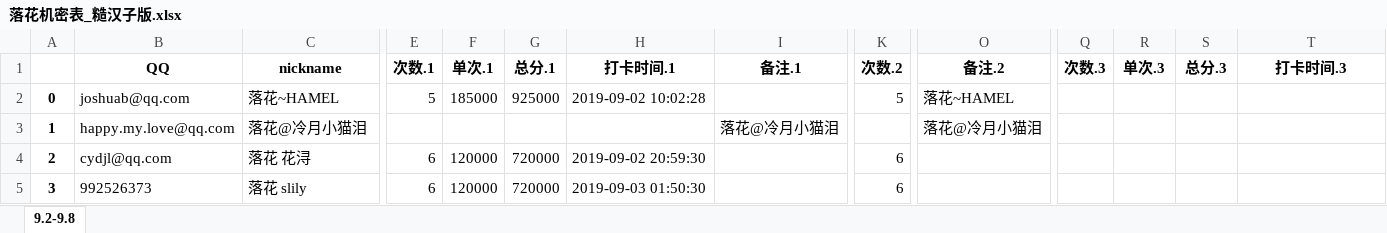
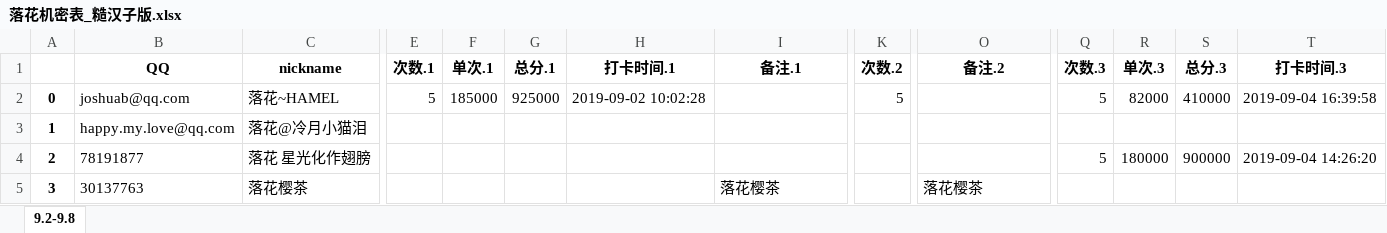
Before and after one commit to julystone/Tools_for_group, an Excel workbook: 落花机密表_糙汉子版.xlsx, sheet 9.2-9.8, drawn as a sheet; only a part is shown, gaps mark what is left out; values as stored, in another font and other column widths than the file's, no borders; the diff covers the shown part only; the diff names each change by its address in the sheet, - before the commit and + after, or states it on an @@ line.

```diff
--- a/落花机密表_糙汉子版.xlsx (sheet 9.2-9.8)
+++ b/落花机密表_糙汉子版.xlsx (sheet 9.2-9.8)
-O2 (备注.2): 落花~HAMEL
+O2 (备注.2): (empty)
-Q2 (次数.3): (empty)
+Q2 (次数.3): 5
-R2 (单次.3): (empty)
+R2 (单次.3): 82000
-S2 (总分.3): (empty)
+S2 (总分.3): 410000
-T2 (打卡时间.3): (empty)
+T2 (打卡时间.3): 2019-09-04 16:39:58
-I3 (备注.1): 落花@冷月小猫泪
+I3 (备注.1): (empty)
-O3 (备注.2): 落花@冷月小猫泪
+O3 (备注.2): (empty)
-B4 (QQ): cydjl@qq.com
+B4 (QQ): 78191877
-C4 (nickname): 落花 花浔
+C4 (nickname): 落花 星光化作翅膀
-E4:E5 (次数.1): 6
+E4:E5 (次数.1): (empty)
-F4:F5 (单次.1): 120000
+F4:F5 (单次.1): (empty)
-G4:G5 (总分.1): 720000
+G4:G5 (总分.1): (empty)
-H4 (打卡时间.1): 2019-09-02 20:59:30
+H4 (打卡时间.1): (empty)
-K4:K5 (次数.2): 6
+K4:K5 (次数.2): (empty)
-Q4 (次数.3): (empty)
+Q4 (次数.3): 5
-R4 (单次.3): (empty)
+R4 (单次.3): 180000
-S4 (总分.3): (empty)
+S4 (总分.3): 900000
-T4 (打卡时间.3): (empty)
+T4 (打卡时间.3): 2019-09-04 14:26:20
-B5 (QQ): 992526373
+B5 (QQ): 30137763
-C5 (nickname): 落花 slily
+C5 (nickname): 落花樱茶
-H5 (打卡时间.1): 2019-09-03 01:50:30
+H5 (打卡时间.1): (empty)
-I5 (备注.1): (empty)
+I5 (备注.1): 落花樱茶
-O5 (备注.2): (empty)
+O5 (备注.2): 落花樱茶
```
Also changed, not shown: 578 edited cells elsewhere in this sheet, formulas that keep their value, 5 other files.
